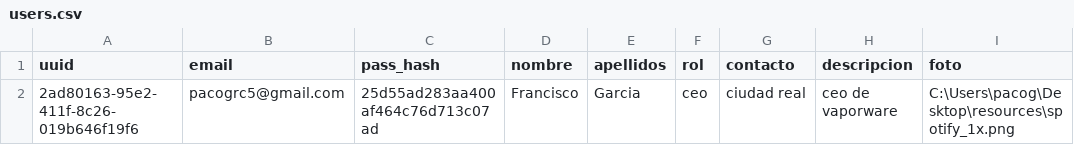
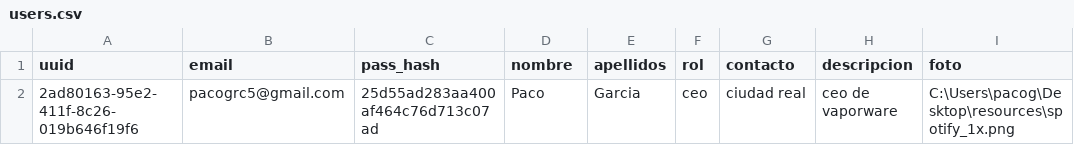
Before and after one commit to OhEsPaco/Project-Manager, a CSV file: project-manager-app/users.csv, drawn as a sheet.

```diff
--- a/project-manager-app/users.csv
+++ b/project-manager-app/users.csv
@@ -1,2 +1,2 @@
 uuid,email,pass_hash,nombre,apellidos,rol,contacto,descripcion,foto
-2ad80163-95e2-411f-8c26-019b646f19f6,pacogrc5@gmail.com,25d55ad283aa400af464c76d713c07ad,Francisco,Garcia,ceo,ciudad real,ceo de vaporware,C:\Users\pacog\Desktop\resources\spotify_1x.png
+2ad80163-95e2-411f-8c26-019b646f19f6,pacogrc5@gmail.com,25d55ad283aa400af464c76d713c07ad,Paco,Garcia,ceo,ciudad real,ceo de vaporware,C:\Users\pacog\Desktop\resources\spotify_1x.png
```
Also changed, not shown: 5 other files.
